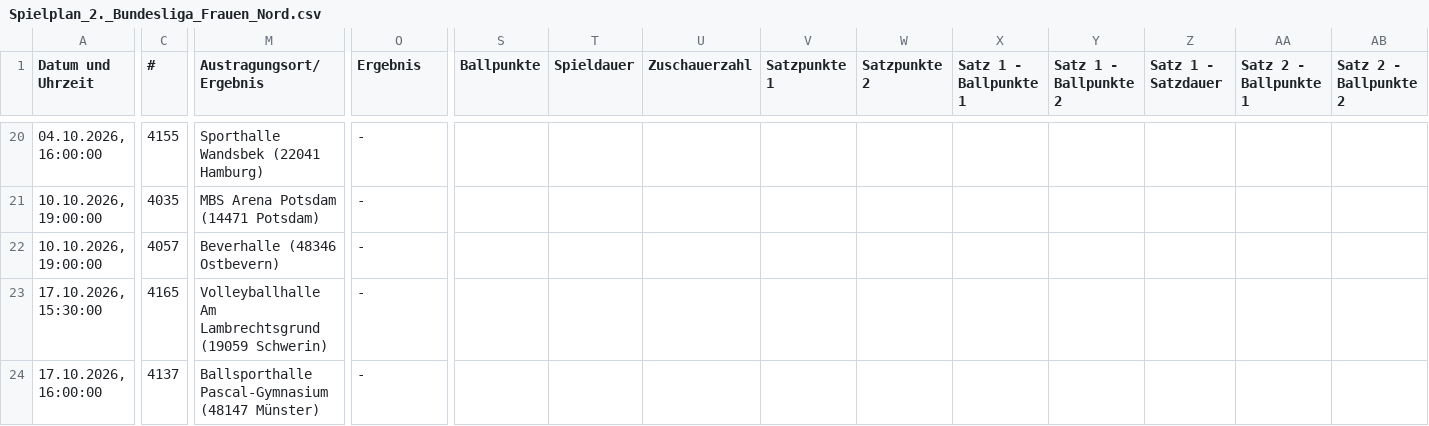
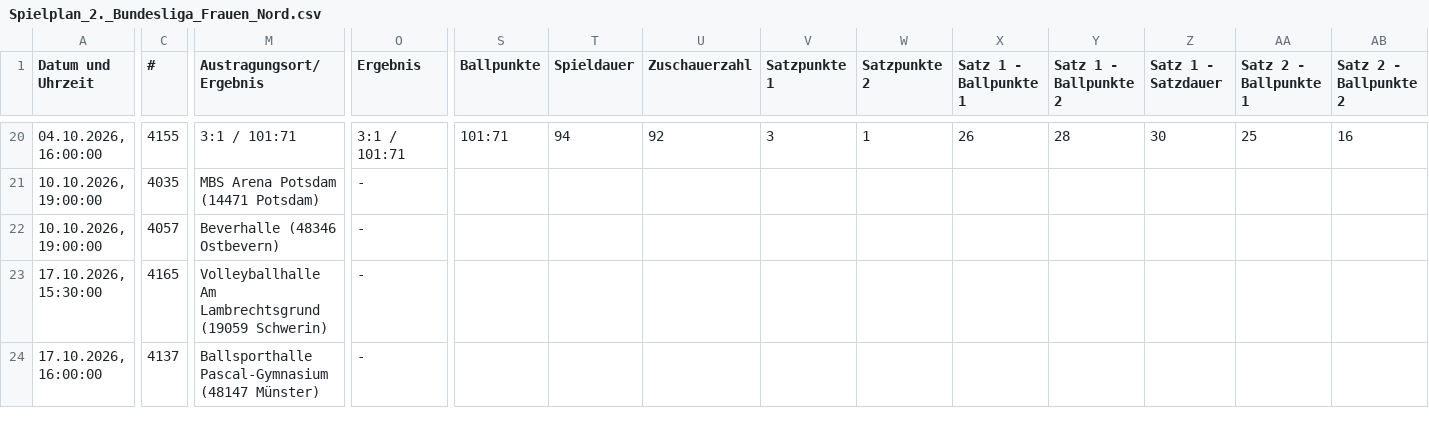
Before and after one commit to uscmuenster/USC-Spielplaene, a CSV file: csvdata/Spielplan_2._Bundesliga_Frauen_Nord.csv, drawn as a sheet; only a part is shown, gaps mark what is left out; the diff covers the shown part only; the diff names each change by its address in the sheet, - before the commit and + after, or states it on an @@ line.

```diff
--- a/csvdata/Spielplan_2._Bundesliga_Frauen_Nord.csv
+++ b/csvdata/Spielplan_2._Bundesliga_Frauen_Nord.csv
-M20 (Austragungsort/Ergebnis): Sporthalle Wandsbek (22041 Hamburg)
+M20 (Austragungsort/Ergebnis): 3:1 / 101:71
-O20 (Ergebnis): -
+O20 (Ergebnis): 3:1 / 101:71
-S20 (Ballpunkte): (empty)
+S20 (Ballpunkte): 101:71
-T20 (Spieldauer): (empty)
+T20 (Spieldauer): 94
-U20 (Zuschauerzahl): (empty)
+U20 (Zuschauerzahl): 92
-V20 (Satzpunkte 1): (empty)
+V20 (Satzpunkte 1): 3
-W20 (Satzpunkte 2): (empty)
+W20 (Satzpunkte 2): 1
-X20 (Satz 1 - Ballpunkte 1): (empty)
+X20 (Satz 1 - Ballpunkte 1): 26
-Y20 (Satz 1 - Ballpunkte 2): (empty)
+Y20 (Satz 1 - Ballpunkte 2): 28
-Z20 (Satz 1 - Satzdauer): (empty)
+Z20 (Satz 1 - Satzdauer): 30
-AA20 (Satz 2 - Ballpunkte 1): (empty)
+AA20 (Satz 2 - Ballpunkte 1): 25
-AB20 (Satz 2 - Ballpunkte 2): (empty)
+AB20 (Satz 2 - Ballpunkte 2): 16
```
Also changed, not shown: 45 edited cells elsewhere in this file, csvdata/Spielplan_Oberliga_2_Frauen.csv.
